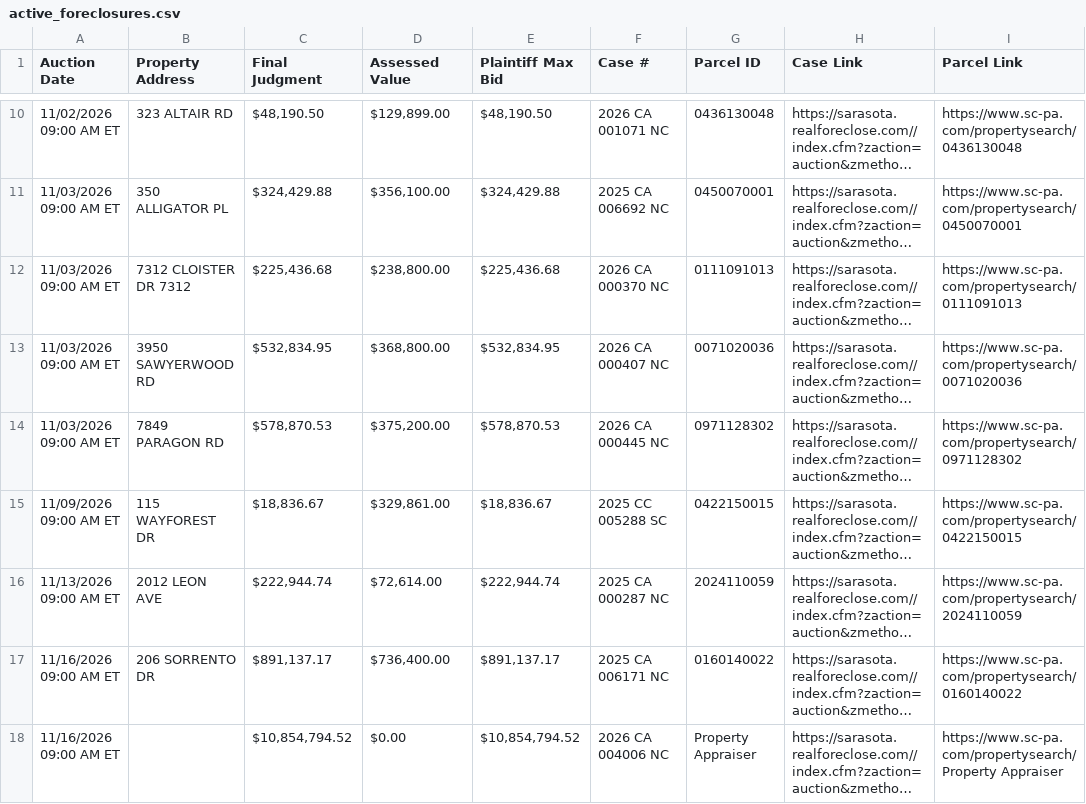
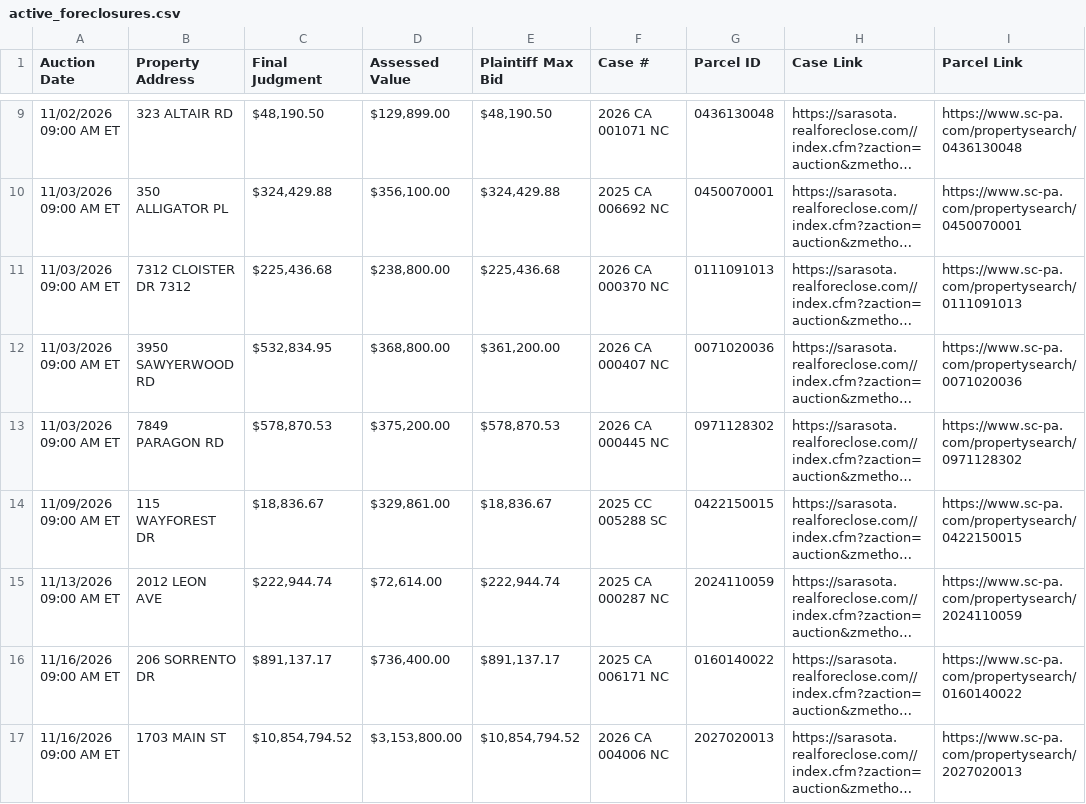
Before and after one commit to figlesias7/realforeclose-sarasota, a CSV file: data/active_foreclosures.csv, drawn as a sheet; only a part is shown, gaps mark what is left out; long unchanged cells end in …; addresses are those after the commit; the diff covers the shown part only; the diff names each change by its address in the sheet, - before the commit and + after, or states it on an @@ line.

```diff
--- a/data/active_foreclosures.csv
+++ b/data/active_foreclosures.csv
-E12 (Plaintiff Max Bid): $532,834.95
+E12 (Plaintiff Max Bid): $361,200.00
-B17 (Property Address): (empty)
+B17 (Property Address): 1703 MAIN ST
-D17 (Assessed Value): $0.00
+D17 (Assessed Value): $3,153,800.00
-G17 (Parcel ID): Property Appraiser
+G17 (Parcel ID): 2027020013
-I17 (Parcel Link): https://www.sc-pa.com/propertysearch/Property Appraiser
+I17 (Parcel Link): https://www.sc-pa.com/propertysearch/2027020013
```
Also changed, not shown: 4 added rows, 1 removed row and 2 edited cells elsewhere in this file, data/event_log.csv, 3 other files.
